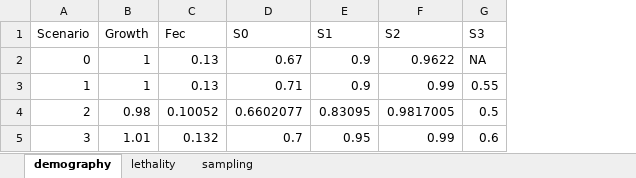
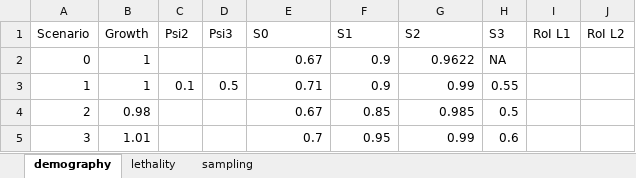
Before and after one commit to eirenjacobson/walrusCKMR, an Excel workbook: simulation/scenarios.xlsx, sheet demography, drawn as a sheet; values as stored, in another font and other column widths than the file's, no borders; removed rows and columns are numbered as before the commit, all else as after; the diff names each change by its address in the sheet, - before the commit and + after, or states it on an @@ line.

```diff
--- a/simulation/scenarios.xlsx (sheet demography)
+++ b/simulation/scenarios.xlsx (sheet demography)
-column C (Fec), rows 2-5: 0.13 | 0.13 | 0.10052 | 0.132
+column C (Psi2), row 3: 0.1
+column D (Psi3), row 3: 0.5
+column I (RoI L1), empty
+column J (RoI L2), empty
-E4 (S0): 0.6602077
+E4 (S0): 0.67
-F4 (S1): 0.83095
+F4 (S1): 0.85
-G4 (S2): 0.9817005
+G4 (S2): 0.985
```
Also changed, not shown: sheet sampling, 6 other files.
